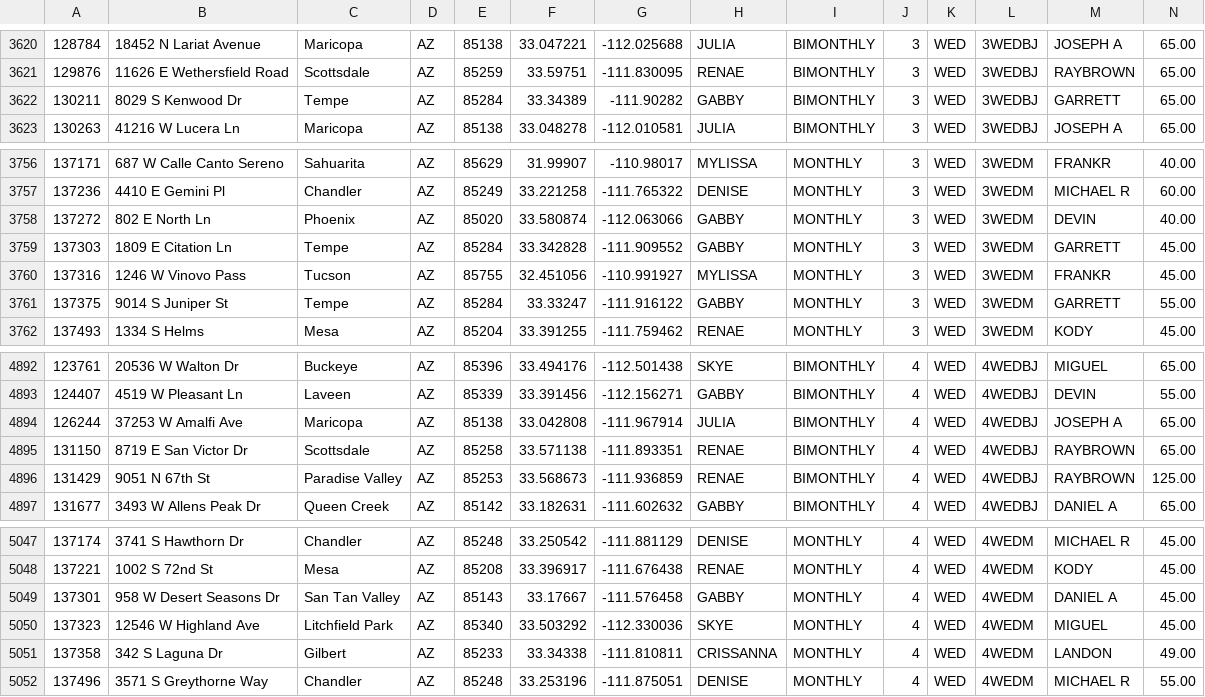
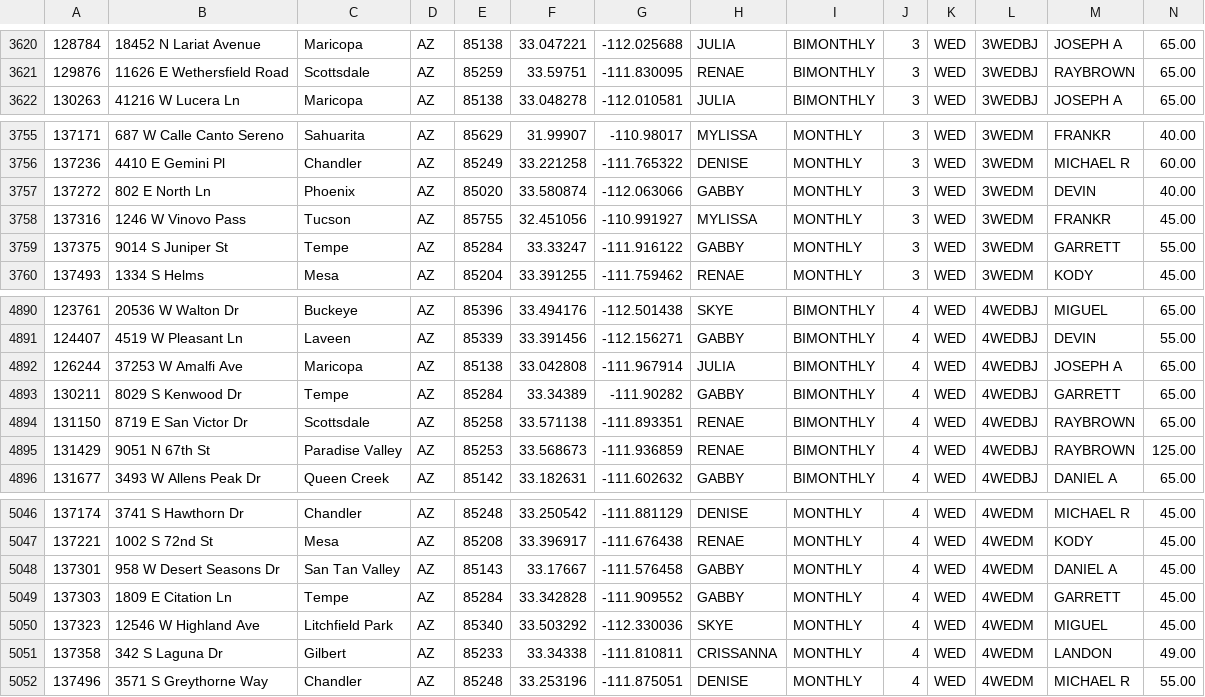
Before and after one commit to RjHuffaker/RjHuffaker.github.io, a CSV file: residential.csv, drawn as a sheet; only a part is shown, gaps mark what is left out.

Commit message:
Commit 1524169904383

```diff
--- a/residential.csv
+++ b/residential.csv
@@ -3621,3 +3621,2 @@
 129876	11626 E Wethersfield Road	Scottsdale	AZ	85259	33.59751	-111.830095	RENAE	BIMONTHLY	3	WED	3WEDBJ	RAYBROWN	65.00
-130211	8029 S Kenwood Dr	Tempe	AZ	85284	33.34389	-111.90282	GABBY	BIMONTHLY	3	WED	3WEDBJ	GARRETT	65.00
 130263	41216 W Lucera Ln	Maricopa	AZ	85138	33.048278	-112.010581	JULIA	BIMONTHLY	3	WED	3WEDBJ	JOSEPH A	65.00
@@ -3758,3 +3757,2 @@
 137272	802 E North Ln	Phoenix	AZ	85020	33.580874	-112.063066	GABBY	MONTHLY	3	WED	3WEDM	DEVIN	40.00
-137303	1809 E Citation Ln	Tempe	AZ	85284	33.342828	-111.909552	GABBY	MONTHLY	3	WED	3WEDM	GARRETT	45.00
 137316	1246 W Vinovo Pass	Tucson	AZ	85755	32.451056	-110.991927	MYLISSA	MONTHLY	3	WED	3WEDM	FRANKR	45.00
@@ -4894,2 +4892,3 @@
 126244	37253 W Amalfi Ave	Maricopa	AZ	85138	33.042808	-111.967914	JULIA	BIMONTHLY	4	WED	4WEDBJ	JOSEPH A	65.00
+130211	8029 S Kenwood Dr	Tempe	AZ	85284	33.34389	-111.90282	GABBY	BIMONTHLY	4	WED	4WEDBJ	GARRETT	65.00
 131150	8719 E San Victor Dr	Scottsdale	AZ	85258	33.571138	-111.893351	RENAE	BIMONTHLY	4	WED	4WEDBJ	RAYBROWN	65.00
@@ -5049,2 +5048,3 @@
 137301	958 W Desert Seasons Dr	San Tan Valley	AZ	85143	33.17667	-111.576458	GABBY	MONTHLY	4	WED	4WEDM	DANIEL A	45.00
+137303	1809 E Citation Ln	Tempe	AZ	85284	33.342828	-111.909552	GABBY	MONTHLY	4	WED	4WEDM	GARRETT	45.00
 137323	12546 W Highland Ave	Litchfield Park	AZ	85340	33.503292	-112.330036	SKYE	MONTHLY	4	WED	4WEDM	MIGUEL	45.00
```
